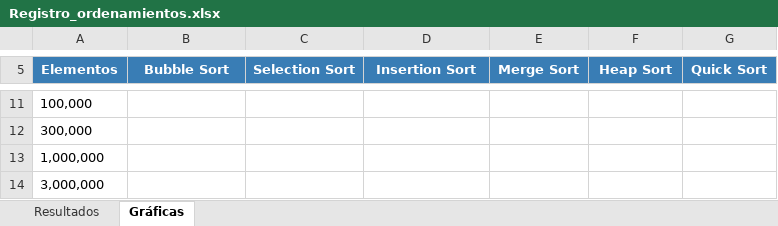
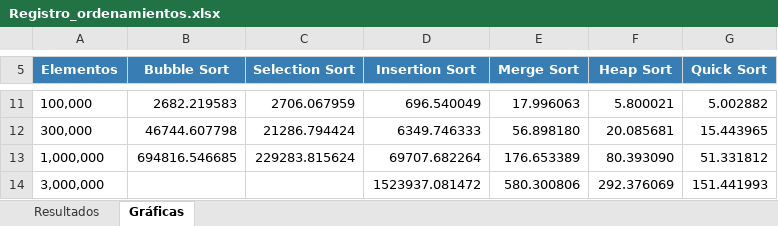
Before and after one commit to Reyesalv20/AlgoritmosOrdenamiento, an Excel workbook: Registro_ordenamientos.xlsx, sheet Gráficas, drawn as a sheet; only a part is shown, gaps mark what is left out; values as stored, in another font and other column widths than the file's, no borders; charts and pictures not drawn; the diff covers the shown part only; the diff names each change by its address in the sheet, - before the commit and + after, or states it on an @@ line.

Commit message:
Implementar Quick Sort y registrar sus tiempos de ejecución
- Usar el elemento central como pivote para separar los valores menores y mayores.
- Ordenar las partes mediante llamadas recursivas.
- Ejecutar seis pruebas por tamaño con semillas fijas.
- Medir únicamente el ordenamiento en milisegundos y verificar el resultado.
- Registrar los tiempos y promedios desde 10 hasta 3,000,000 de elementos en Excel.

```diff
--- a/Registro_ordenamientos.xlsx (sheet Gráficas)
+++ b/Registro_ordenamientos.xlsx (sheet Gráficas)
-B11 (Bubble Sort): (empty)
+B11 (Bubble Sort): 2682.219583
-C11 (Selection Sort): (empty)
+C11 (Selection Sort): 2706.067959
-D11 (Insertion Sort): (empty)
+D11 (Insertion Sort): 696.540049
-E11 (Merge Sort): (empty)
+E11 (Merge Sort): 17.996063
-F11 (Heap Sort): (empty)
+F11 (Heap Sort): 5.800021
-G11 (Quick Sort): (empty)
+G11 (Quick Sort): 5.002882
-B12 (Bubble Sort): (empty)
+B12 (Bubble Sort): 46744.607798
-C12 (Selection Sort): (empty)
+C12 (Selection Sort): 21286.794424
-D12 (Insertion Sort): (empty)
+D12 (Insertion Sort): 6349.746333
-E12 (Merge Sort): (empty)
+E12 (Merge Sort): 56.898180
-F12 (Heap Sort): (empty)
+F12 (Heap Sort): 20.085681
-G12 (Quick Sort): (empty)
+G12 (Quick Sort): 15.443965
-B13 (Bubble Sort): (empty)
+B13 (Bubble Sort): 694816.546685
-C13 (Selection Sort): (empty)
+C13 (Selection Sort): 229283.815624
-D13 (Insertion Sort): (empty)
+D13 (Insertion Sort): 69707.682264
-E13 (Merge Sort): (empty)
+E13 (Merge Sort): 176.653389
-F13 (Heap Sort): (empty)
+F13 (Heap Sort): 80.393090
-G13 (Quick Sort): (empty)
+G13 (Quick Sort): 51.331812
-D14 (Insertion Sort): (empty)
+D14 (Insertion Sort): 1523937.081472
-E14 (Merge Sort): (empty)
+E14 (Merge Sort): 580.300806
-F14 (Heap Sort): (empty)
+F14 (Heap Sort): 292.376069
-G14 (Quick Sort): (empty)
+G14 (Quick Sort): 151.441993
```
Also changed, not shown: 30 edited cells elsewhere in this sheet, sheet Resultados, formulas that keep their value, charts or pictures, 2 other files.
